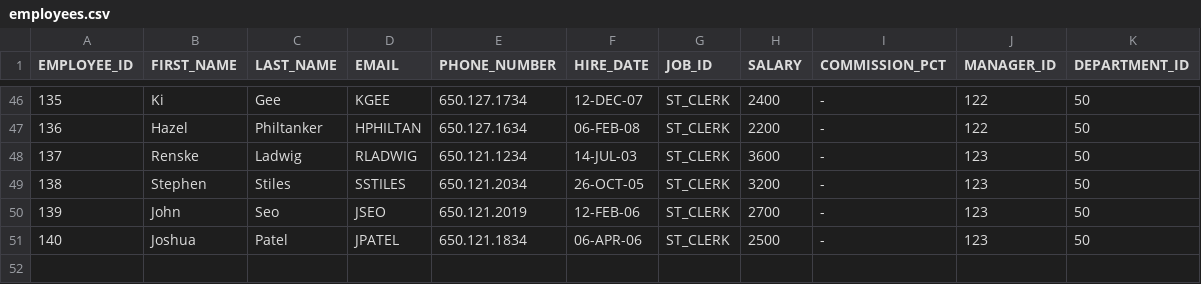
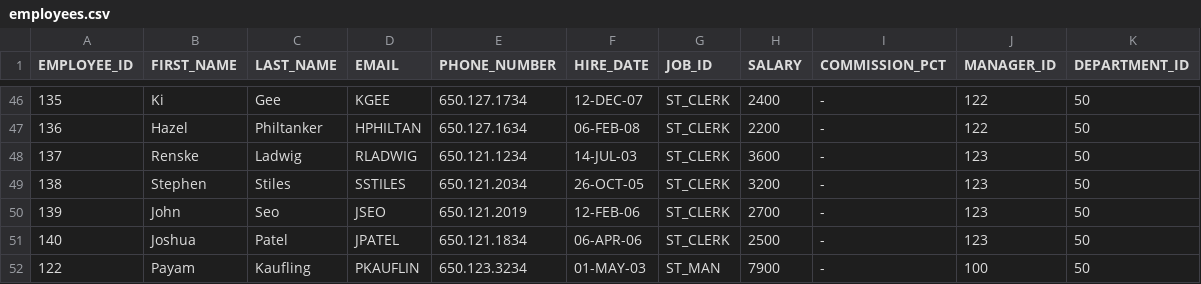
Before and after one commit to ravip88/python_behave_training, a CSV file: file_transfer/Source/employees.csv, drawn as a sheet; only a part is shown, gaps mark what is left out; the diff names each change by its address in the sheet, - before the commit and + after, or states it on an @@ line.

```diff
--- a/file_transfer/Source/employees.csv
+++ b/file_transfer/Source/employees.csv
+row 52: 122 | Payam | Kaufling | PKAUFLIN | 650.123.3234 | 01-MAY-03 | ST_MAN | 7900 | - | 100 | 50
```
Also changed, not shown: 9 other files.
